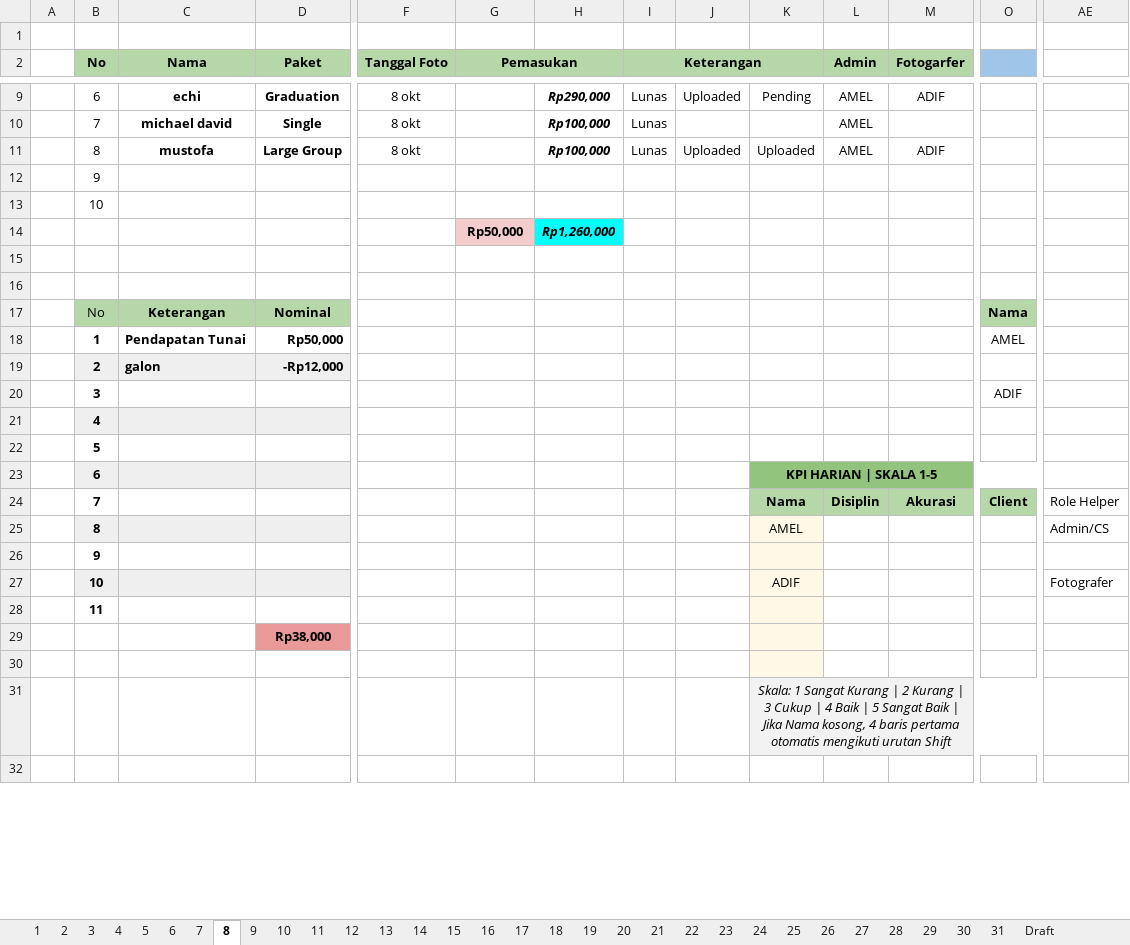
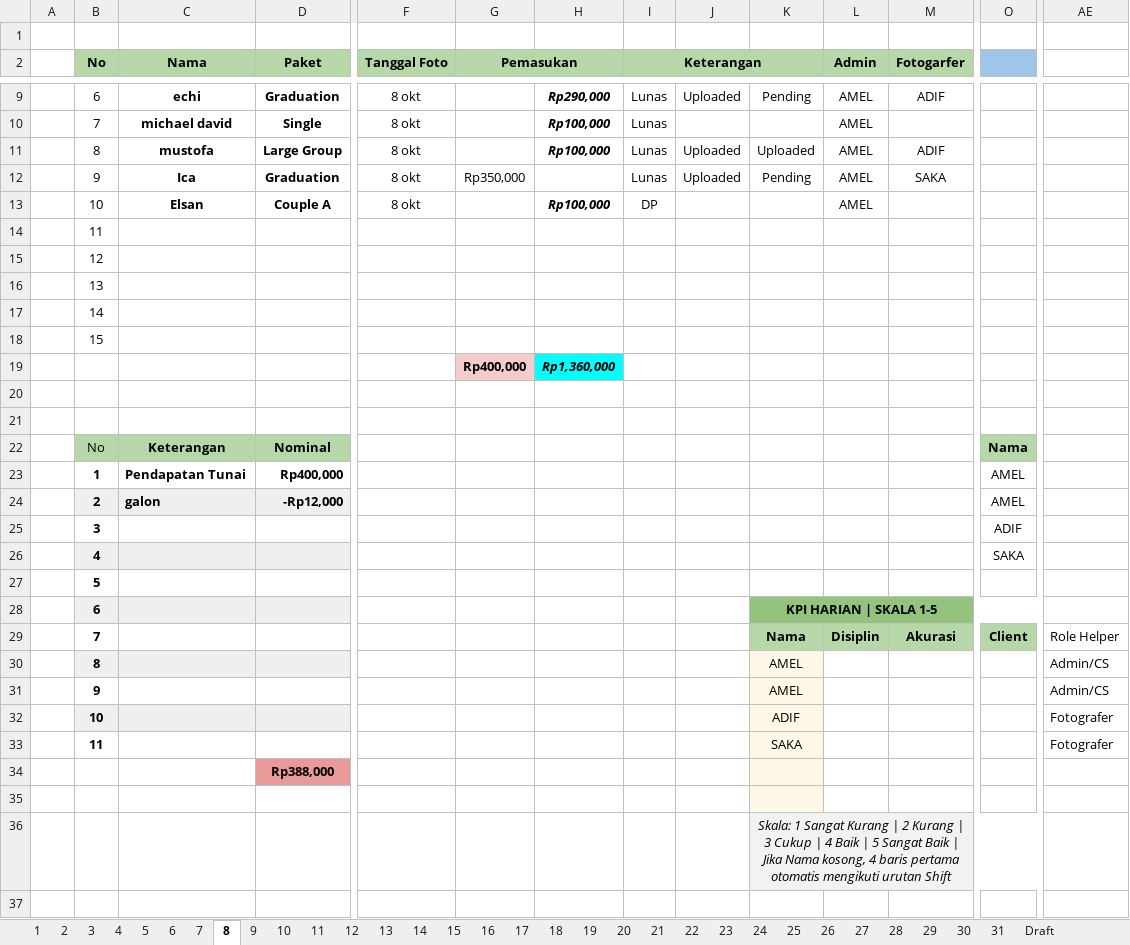
Before and after one commit to whynunuu/FoxeStudio, an Excel workbook: file1_okt.xlsm, sheet 8, drawn as a sheet; only a part is shown, gaps mark what is left out; values as stored, in another font and other column widths than the file's, no borders; charts and pictures and conditional formats not drawn; removed rows and columns are numbered as before the commit, all else as after; rows hold the shown columns only; the diff covers the shown part only; the diff names each change by its address in the sheet, - before the commit and + after, or states it on an @@ line.

```diff
--- a/file1_okt.xlsm (sheet 8)
+++ b/file1_okt.xlsm (sheet 8)
+row 12:  | 9 | Ica | Graduation | 8 okt | Rp350,000 |  | Lunas | Uploaded | Pending | AMEL | SAKA
+row 13:  | 10 | Elsan | Couple A | 8 okt |  | Rp100,000 | DP |  |  | AMEL
-B14 (No): 9
+B14 (No): 11
-B15 (No): 10
+B15 (No): 12
+row 16:  | 13
+row 17:  | 14
+row 18:  | 15
-G19 (Pemasukan): Rp50,000
+G19 (Pemasukan): Rp400,000
-H19: Rp1,260,000
+H19: Rp1,360,000
-D23 (Paket): Rp50,000
+D23 (Paket): Rp400,000
-O24: (empty)
+O24: AMEL
-O26: (empty)
+O26: SAKA
-row 26:  | 9
+row 31:  | 9 |  |  |  |  |  |  |  | AMEL |  |  |  | Admin/CS
-row 28:  | 11
+row 33:  | 11 |  |  |  |  |  |  |  | SAKA |  |  |  | Fotografer
-D34 (Paket): Rp38,000
+D34 (Paket): Rp388,000
```
Also changed, not shown: 1 added row, 1 removed row, 3 edited cells and cell formats elsewhere in this sheet, sheet Resume Karyawan KPI, sheet 31, formulas that keep their value, charts or pictures, file2.xlsx, file2_okt.xlsx, 3 other files.
